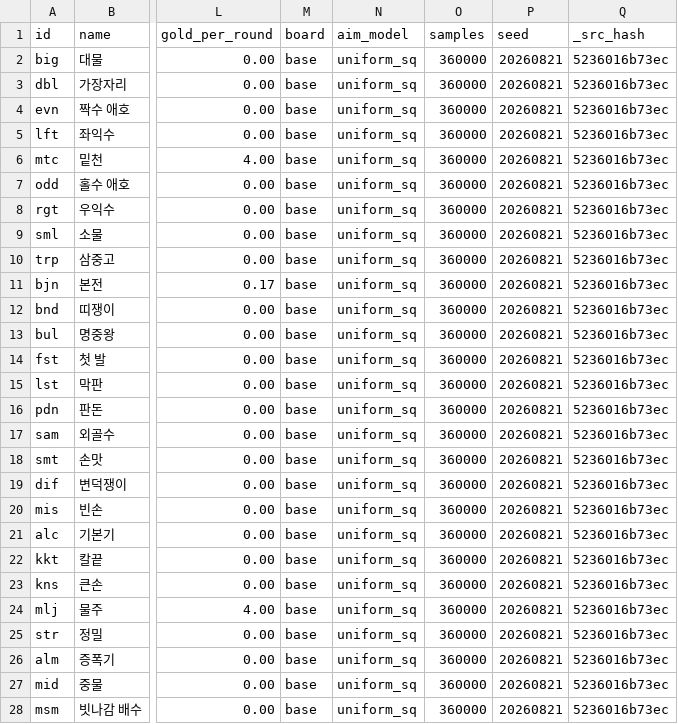
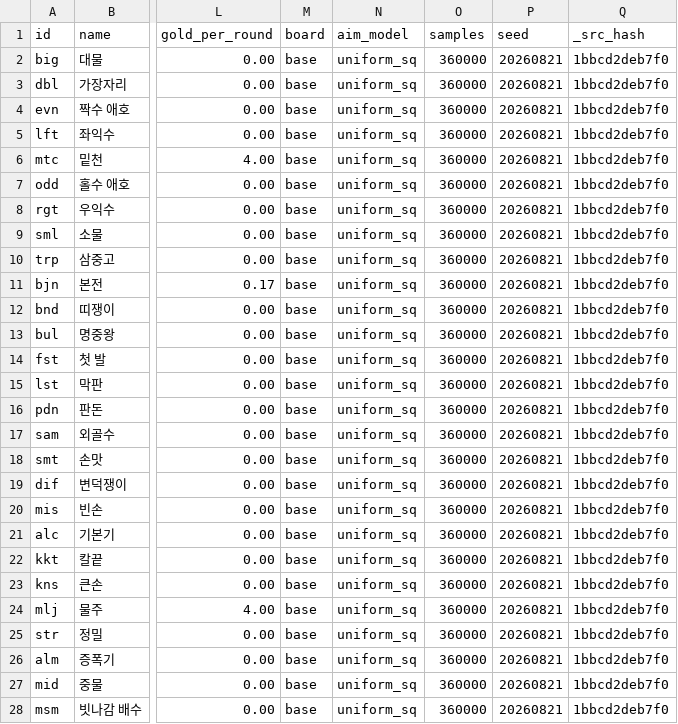
Before and after one commit to GGbong69/test-03, a CSV file: data/_stats.csv, drawn as a sheet; only a part is shown, gaps mark what is left out; the diff covers the shown part only; the diff names each change by its address in the sheet, - before the commit and + after, or states it on an @@ line.

```diff
--- a/data/_stats.csv
+++ b/data/_stats.csv
-Q2:Q28 (_src_hash): 5236016b73ec
+Q2:Q28 (_src_hash): 1bbcd2deb7f0
```
Also changed, not shown: 64 edited cells elsewhere in this file, data/items.csv, 4 other files.
